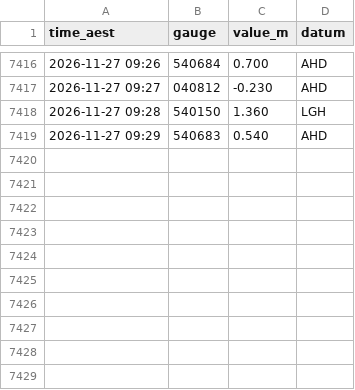
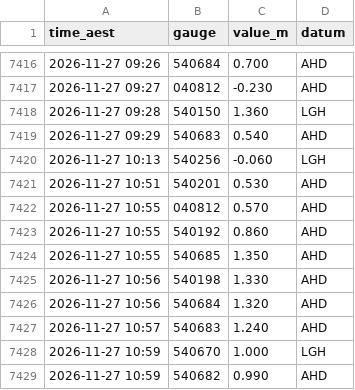
Before and after one commit to RowanP4069/Brisbane-River-tides, a CSV file: bom/2026-11.csv, drawn as a sheet; only a part is shown, gaps mark what is left out; the diff names each change by its address in the sheet, - before the commit and + after, or states it on an @@ line.

Commit message:
Collect BoM + Bar 2026-11-27 11:18 AEST (OptiPlex)

```diff
--- a/bom/2026-11.csv
+++ b/bom/2026-11.csv
+row 7420: 2026-11-27 10:13 | 540256 | -0.060 | LGH
+row 7421: 2026-11-27 10:51 | 540201 | 0.530 | AHD
+row 7422: 2026-11-27 10:55 | 040812 | 0.570 | AHD
+row 7423: 2026-11-27 10:55 | 540192 | 0.860 | AHD
+row 7424: 2026-11-27 10:55 | 540685 | 1.350 | AHD
+row 7425: 2026-11-27 10:56 | 540198 | 1.330 | AHD
+row 7426: 2026-11-27 10:56 | 540684 | 1.320 | AHD
+row 7427: 2026-11-27 10:57 | 540683 | 1.240 | AHD
+row 7428: 2026-11-27 10:59 | 540670 | 1.000 | LGH
+row 7429: 2026-11-27 10:59 | 540682 | 0.990 | AHD
```
Also changed, not shown: 1 other file.
